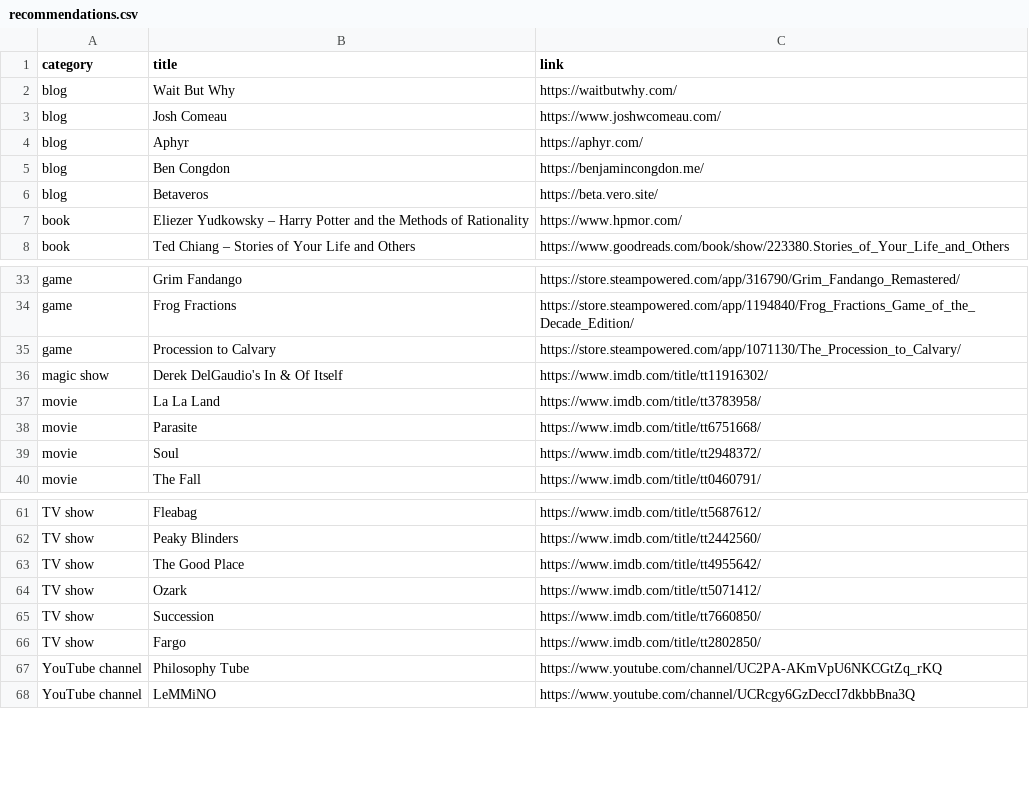
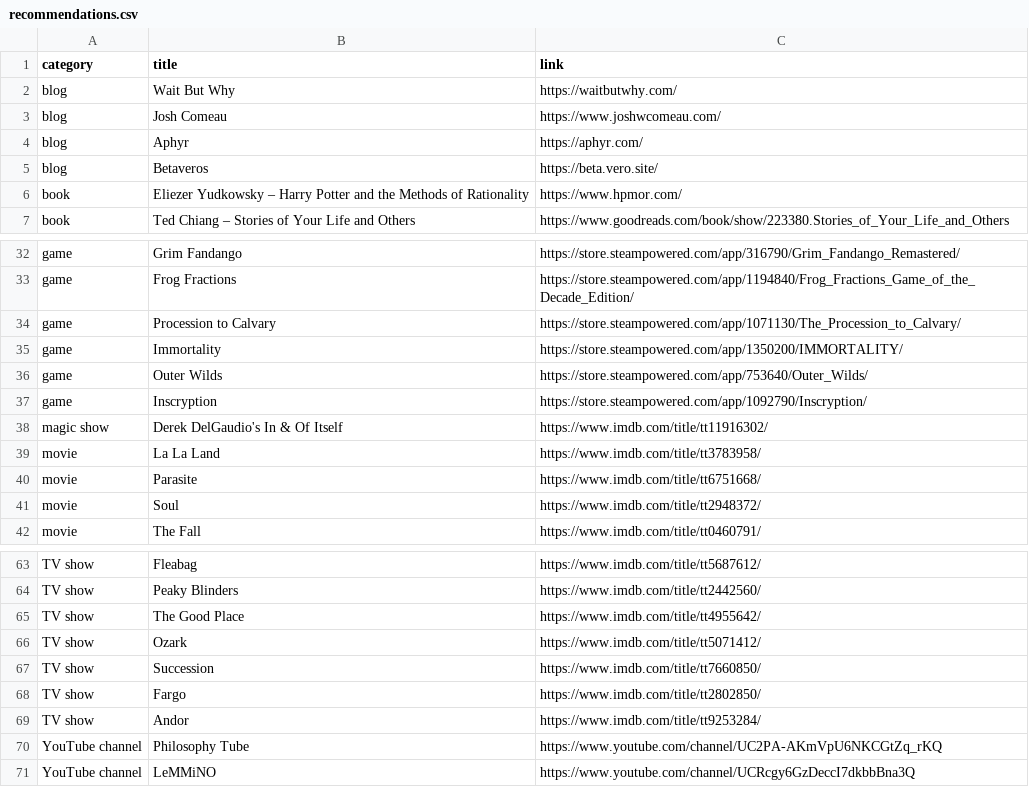
Before and after one commit to dogatekin/dogatekin.github.io, a CSV file: fun/assets/recommendations.csv, drawn as a sheet; only a part is shown, gaps mark what is left out; removed rows and columns are numbered as before the commit, all else as after; the diff names each change by its address in the sheet, - before the commit and + after, or states it on an @@ line.

Commit message:
Update recs

```diff
--- a/fun/assets/recommendations.csv
+++ b/fun/assets/recommendations.csv
-row 5: blog | Ben Congdon | https://benjamincongdon.me/
+row 35: game | Immortality | https://store.steampowered.com/app/1350200/IMMORTALITY/
+row 36: game | Outer Wilds | https://store.steampowered.com/app/753640/Outer_Wilds/
+row 37: game | Inscryption | https://store.steampowered.com/app/1092790/Inscryption/
+row 69: TV show | Andor | https://www.imdb.com/title/tt9253284/
```
